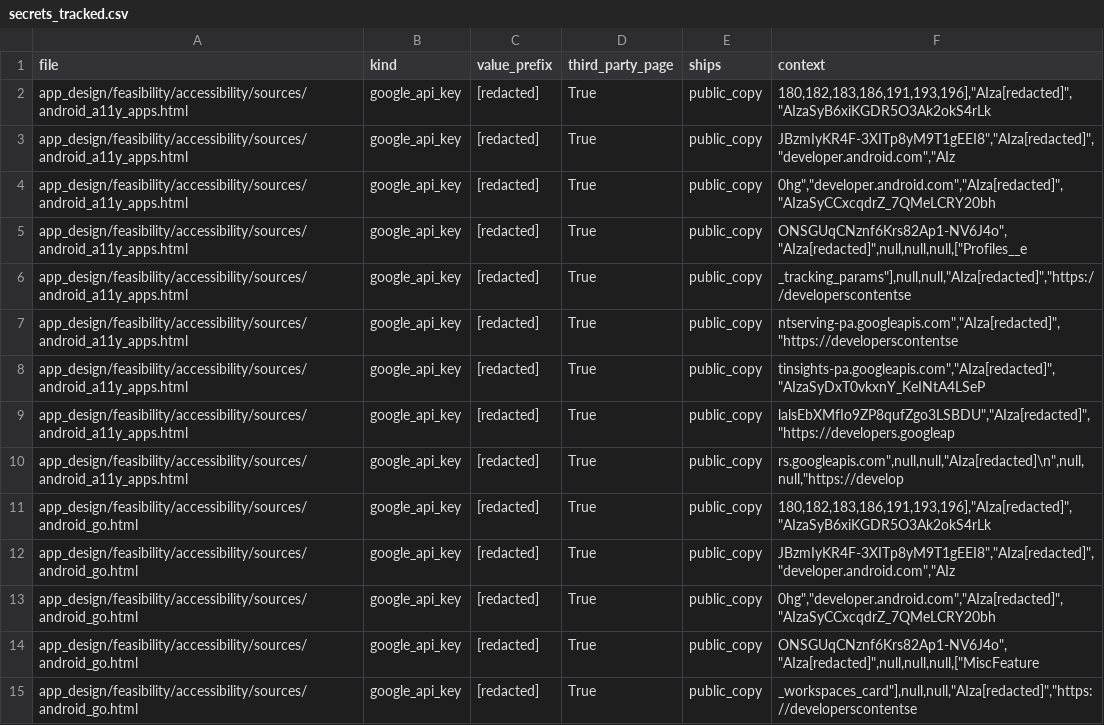
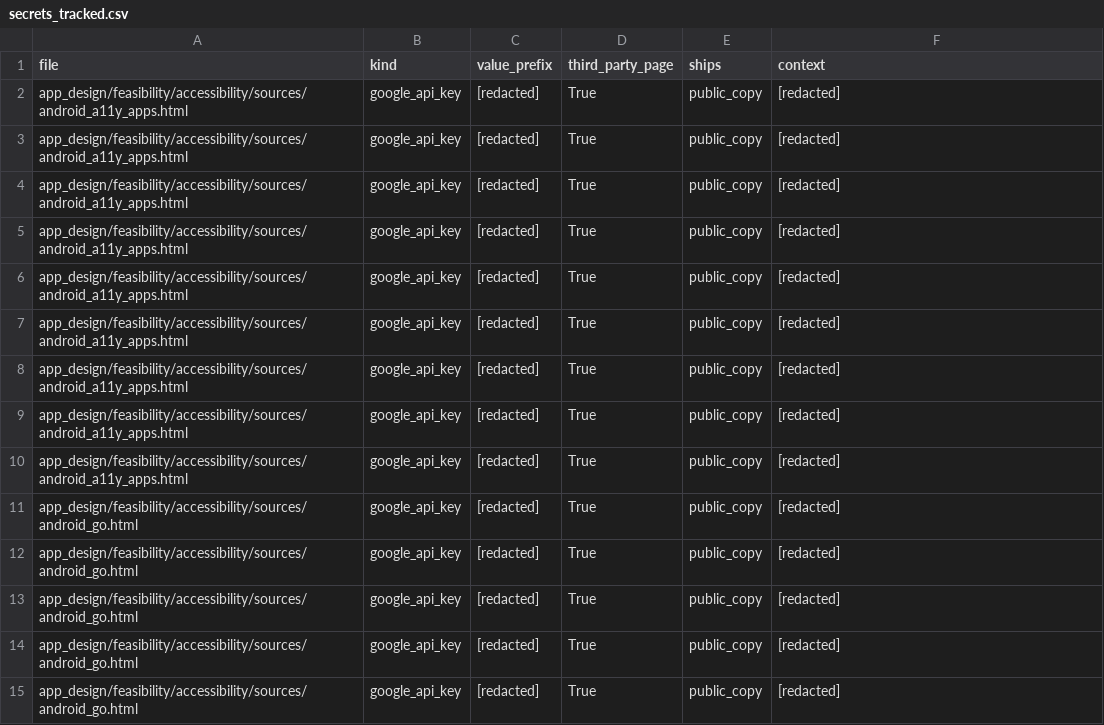
Before and after one commit to LordKarV/databricksdatathon, a CSV file: validation/privacy_licence/out/secrets_tracked.csv, drawn as a sheet; only a part is shown; the diff covers the shown part only.

```diff
--- a/validation/privacy_licence/out/secrets_tracked.csv
+++ b/validation/privacy_licence/out/secrets_tracked.csv
@@ -1,15 +1,15 @@
 file,kind,value_prefix,third_party_page,ships,context
-app_design/feasibility/accessibility/sources/android_a11y_apps.html,google_api_key,[redacted],True,public_copy,"180,182,183,186,191,193,196],""AIza[redacted]"",""AIzaSyB6xiKGDR5O3Ak2okS4rLk"
-app_design/feasibility/accessibility/sources/android_a11y_apps.html,google_api_key,[redacted],True,public_copy,"JBzmIyKR4F-3XITp8yM9T1gEEI8"",""AIza[redacted]"",""developer.android.com"",""AIz"
-app_design/feasibility/accessibility/sources/android_a11y_apps.html,google_api_key,[redacted],True,public_copy,"0hg"",""developer.android.com"",""AIza[redacted]"",""AIzaSyCCxcqdrZ_7QMeLCRY20bh"
-app_design/feasibility/accessibility/sources/android_a11y_apps.html,google_api_key,[redacted],True,public_copy,"ONSGUqCNznf6Krs82Ap1-NV6J4o"",""AIza[redacted]"",null,null,null,[""Profiles__e"
-app_design/feasibility/accessibility/sources/android_a11y_apps.html,google_api_key,[redacted],True,public_copy,"_tracking_params""],null,null,""AIza[redacted]"",""https://developerscontentse"
-app_design/feasibility/accessibility/sources/android_a11y_apps.html,google_api_key,[redacted],True,public_copy,"ntserving-pa.googleapis.com"",""AIza[redacted]"",""https://developerscontentse"
-app_design/feasibility/accessibility/sources/android_a11y_apps.html,google_api_key,[redacted],True,public_copy,"tinsights-pa.googleapis.com"",""AIza[redacted]"",""AIzaSyDxT0vkxnY_KeINtA4LSeP"
-app_design/feasibility/accessibility/sources/android_a11y_apps.html,google_api_key,[redacted],True,public_copy,"lalsEbXMfIo9ZP8qufZgo3LSBDU"",""AIza[redacted]"",""https://developers.googleap"
-app_design/feasibility/accessibility/sources/android_a11y_apps.html,google_api_key,[redacted],True,public_copy,"rs.googleapis.com"",null,null,""AIza[redacted]\n"",null,null,""https://develop"
-app_design/feasibility/accessibility/sources/android_go.html,google_api_key,[redacted],True,public_copy,"180,182,183,186,191,193,196],""AIza[redacted]"",""AIzaSyB6xiKGDR5O3Ak2okS4rLk"
-app_design/feasibility/accessibility/sources/android_go.html,google_api_key,[redacted],True,public_copy,"JBzmIyKR4F-3XITp8yM9T1gEEI8"",""AIza[redacted]"",""developer.android.com"",""AIz"
-app_design/feasibility/accessibility/sources/android_go.html,google_api_key,[redacted],True,public_copy,"0hg"",""developer.android.com"",""AIza[redacted]"",""AIzaSyCCxcqdrZ_7QMeLCRY20bh"
-app_design/feasibility/accessibility/sources/android_go.html,google_api_key,[redacted],True,public_copy,"ONSGUqCNznf6Krs82Ap1-NV6J4o"",""AIza[redacted]"",null,null,null,[""MiscFeature"
-app_design/feasibility/accessibility/sources/android_go.html,google_api_key,[redacted],True,public_copy,"_workspaces_card""],null,null,""AIza[redacted]"",""https://developerscontentse"
+app_design/feasibility/accessibility/sources/android_a11y_apps.html,google_api_key,[redacted],True,public_copy,[redacted]
+app_design/feasibility/accessibility/sources/android_a11y_apps.html,google_api_key,[redacted],True,public_copy,[redacted]
+app_design/feasibility/accessibility/sources/android_a11y_apps.html,google_api_key,[redacted],True,public_copy,[redacted]
+app_design/feasibility/accessibility/sources/android_a11y_apps.html,google_api_key,[redacted],True,public_copy,[redacted]
+app_design/feasibility/accessibility/sources/android_a11y_apps.html,google_api_key,[redacted],True,public_copy,[redacted]
+app_design/feasibility/accessibility/sources/android_a11y_apps.html,google_api_key,[redacted],True,public_copy,[redacted]
+app_design/feasibility/accessibility/sources/android_a11y_apps.html,google_api_key,[redacted],True,public_copy,[redacted]
+app_design/feasibility/accessibility/sources/android_a11y_apps.html,google_api_key,[redacted],True,public_copy,[redacted]
+app_design/feasibility/accessibility/sources/android_a11y_apps.html,google_api_key,[redacted],True,public_copy,[redacted]
+app_design/feasibility/accessibility/sources/android_go.html,google_api_key,[redacted],True,public_copy,[redacted]
+app_design/feasibility/accessibility/sources/android_go.html,google_api_key,[redacted],True,public_copy,[redacted]
+app_design/feasibility/accessibility/sources/android_go.html,google_api_key,[redacted],True,public_copy,[redacted]
+app_design/feasibility/accessibility/sources/android_go.html,google_api_key,[redacted],True,public_copy,[redacted]
+app_design/feasibility/accessibility/sources/android_go.html,google_api_key,[redacted],True,public_copy,[redacted]
```
Also changed, not shown: 19 edited cells elsewhere in this file, validation/privacy_licence/verify/rerun_out/secrets_tracked.csv, validation/privacy_licence/verify/rerun_out_c447a12/secrets_tracked.csv.
